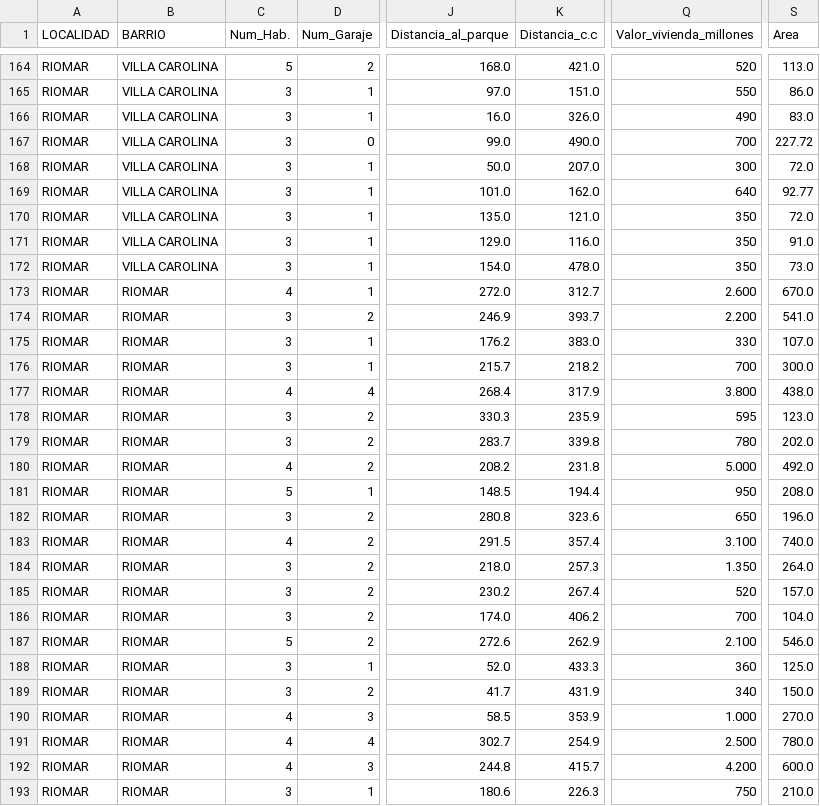
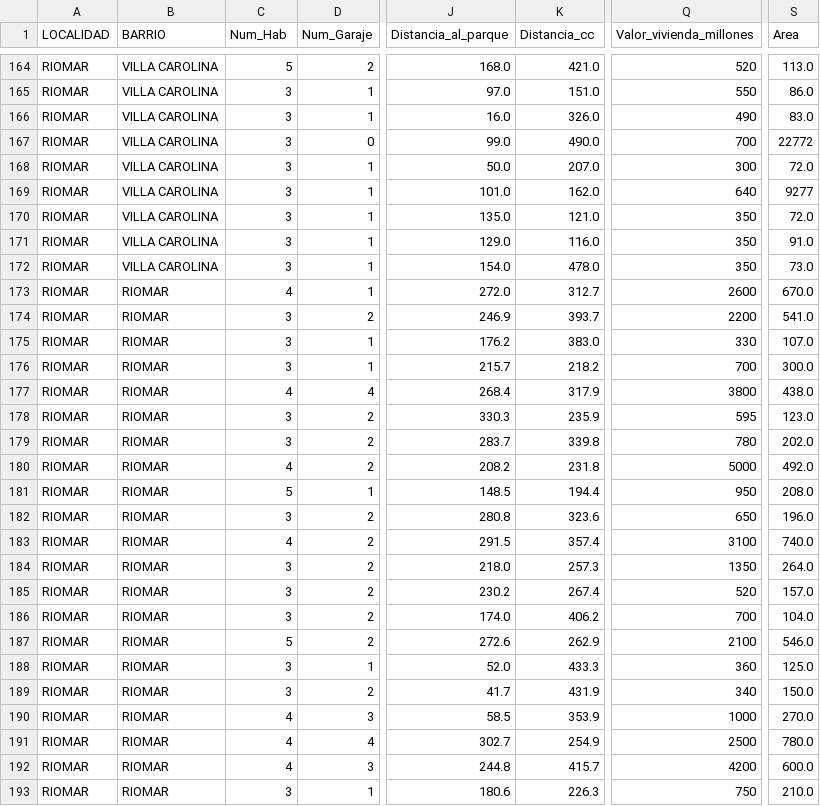
Before and after one commit to tuliorozco/applied-statistics, a CSV file: data/data_Final_Multivariado-Precio_Vivienda.csv, drawn as a sheet; only a part is shown, gaps mark what is left out; the diff covers the shown part only; the diff names each change by its address in the sheet, - before the commit and + after, or states it on an @@ line.

Commit message:
Add files via upload

```diff
--- a/data/data_Final_Multivariado-Precio_Vivienda.csv
+++ b/data/data_Final_Multivariado-Precio_Vivienda.csv
-C1: Num_Hab.
+C1: Num_Hab
-K1: Distancia_c.c
+K1: Distancia_cc
-S167 (Area): 227.72
+S167 (Area): 22772
-S169 (Area): 92.77
+S169 (Area): 9277
-Q173 (Valor_vivienda_millones): 2.600
+Q173 (Valor_vivienda_millones): 2600
-Q174 (Valor_vivienda_millones): 2.200
+Q174 (Valor_vivienda_millones): 2200
-Q177 (Valor_vivienda_millones): 3.800
+Q177 (Valor_vivienda_millones): 3800
-Q180 (Valor_vivienda_millones): 5.000
+Q180 (Valor_vivienda_millones): 5000
-Q183 (Valor_vivienda_millones): 3.100
+Q183 (Valor_vivienda_millones): 3100
-Q184 (Valor_vivienda_millones): 1.350
+Q184 (Valor_vivienda_millones): 1350
-Q187 (Valor_vivienda_millones): 2.100
+Q187 (Valor_vivienda_millones): 2100
-Q190 (Valor_vivienda_millones): 1.000
+Q190 (Valor_vivienda_millones): 1000
-Q191 (Valor_vivienda_millones): 2.500
+Q191 (Valor_vivienda_millones): 2500
-Q192 (Valor_vivienda_millones): 4.200
+Q192 (Valor_vivienda_millones): 4200
```
Also changed, not shown: 62 edited cells elsewhere in this file.
